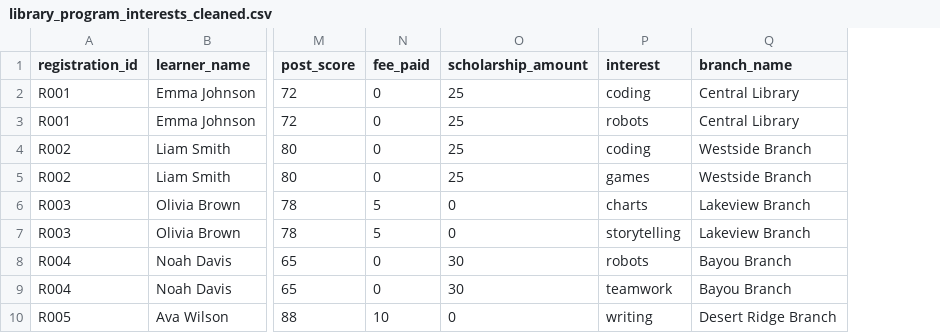
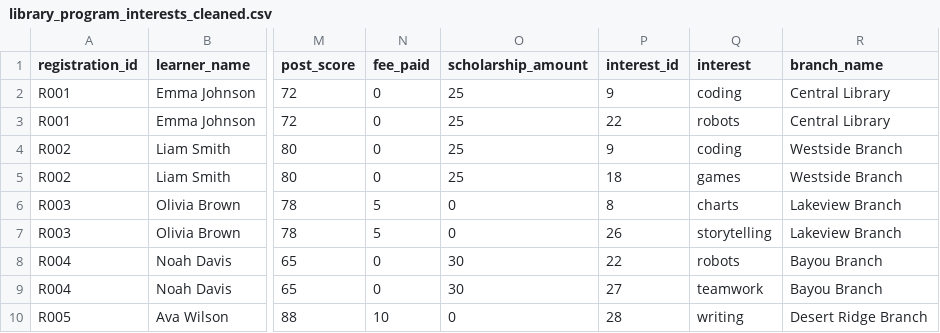
Before and after one commit to jaycode/udacity-accelerator-sessions, a CSV file: Real World Data Wrangling/library_program_interests_cleaned.csv, drawn as a sheet; only a part is shown, gaps mark what is left out; the diff names each change by its address in the sheet, - before the commit and + after, or states it on an @@ line.

```diff
--- a/Real World Data Wrangling/library_program_interests_cleaned.csv
+++ b/Real World Data Wrangling/library_program_interests_cleaned.csv
+column P (interest_id), rows 2-10: 9 | 22 | 9 | 18 | 8 | 26 | 22 | 27 | 28
```
Also changed, not shown: Real World Data Wrangling/library_program_registrations_dirty.csv, Real World Data Wrangling/library_programs_cleaned.csv, 2 other files.
